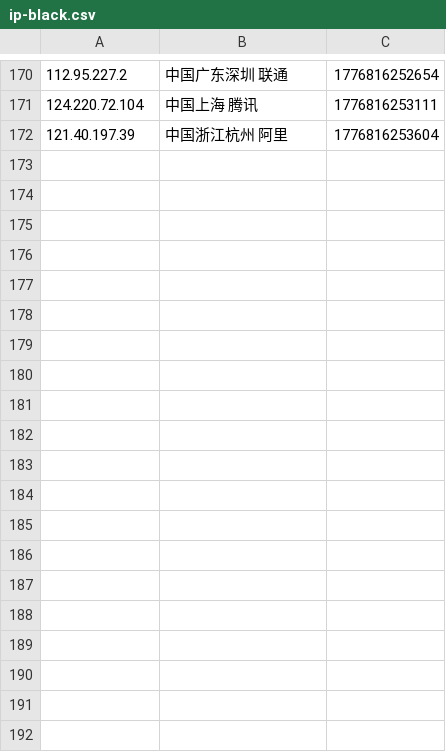
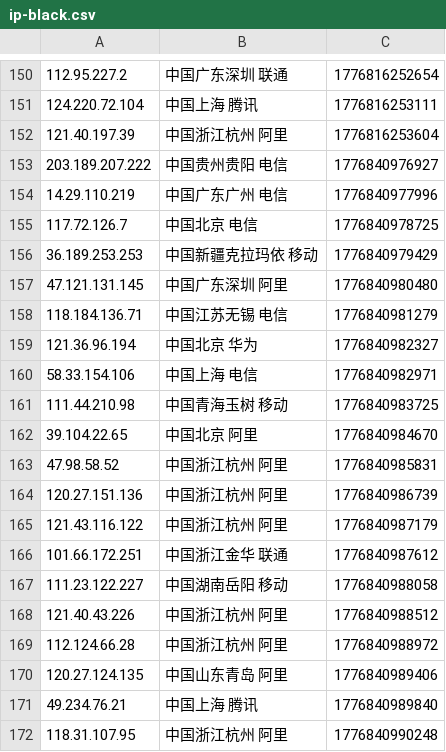
Before and after one commit to 4yop/4yop.github.io, a CSV file: data/ip-black/ip-black.csv, drawn as a sheet; only a part is shown, gaps mark what is left out; the diff covers the shown part only; the diff names each change by its address in the sheet, - before the commit and + after, or states it on an @@ line.

```diff
--- a/data/ip-black/ip-black.csv
+++ b/data/ip-black/ip-black.csv
+row 153: 203.189.207.222 | 中国贵州贵阳 电信 | 1776840976927
+row 154: 14.29.110.219 | 中国广东广州 电信 | 1776840977996
+row 155: 117.72.126.7 | 中国北京 电信 | 1776840978725
+row 156: 36.189.253.253 | 中国新疆克拉玛依 移动 | 1776840979429
+row 157: 47.121.131.145 | 中国广东深圳 阿里 | 1776840980480
+row 158: 118.184.136.71 | 中国江苏无锡 电信 | 1776840981279
+row 159: 121.36.96.194 | 中国北京 华为 | 1776840982327
+row 160: 58.33.154.106 | 中国上海 电信 | 1776840982971
+row 161: 111.44.210.98 | 中国青海玉树 移动 | 1776840983725
+row 162: 39.104.22.65 | 中国北京 阿里 | 1776840984670
+row 163: 47.98.58.52 | 中国浙江杭州 阿里 | 1776840985831
+row 164: 120.27.151.136 | 中国浙江杭州 阿里 | 1776840986739
+row 165: 121.43.116.122 | 中国浙江杭州 阿里 | 1776840987179
+row 166: 101.66.172.251 | 中国浙江金华 联通 | 1776840987612
+row 167: 111.23.122.227 | 中国湖南岳阳 移动 | 1776840988058
+row 168: 121.40.43.226 | 中国浙江杭州 阿里 | 1776840988512
+row 169: 112.124.66.28 | 中国浙江杭州 阿里 | 1776840988972
+row 170: 120.27.124.135 | 中国山东青岛 阿里 | 1776840989406
+row 171: 49.234.76.21 | 中国上海 腾讯 | 1776840989840
+row 172: 118.31.107.95 | 中国浙江杭州 阿里 | 1776840990248
```
Also changed, not shown: 20 removed rows elsewhere in this file, 10 other files.
